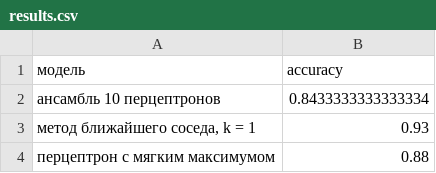
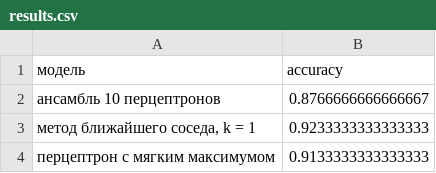
Before and after one commit to UsusCimex/NSU_DeepLearning, a CSV file: labs/lab-03-perceptron/results.csv, drawn as a sheet.

```diff
--- a/labs/lab-03-perceptron/results.csv
+++ b/labs/lab-03-perceptron/results.csv
@@ -1,4 +1,4 @@
 модель,accuracy
-ансамбль 10 перцептронов,0.8433333333333334
-"метод ближайшего соседа, k = 1",0.93
-перцептрон с мягким максимумом,0.88
+ансамбль 10 перцептронов,0.8766666666666667
+"метод ближайшего соседа, k = 1",0.9233333333333333
+перцептрон с мягким максимумом,0.9133333333333333
```
Also changed, not shown: 10 other files.
